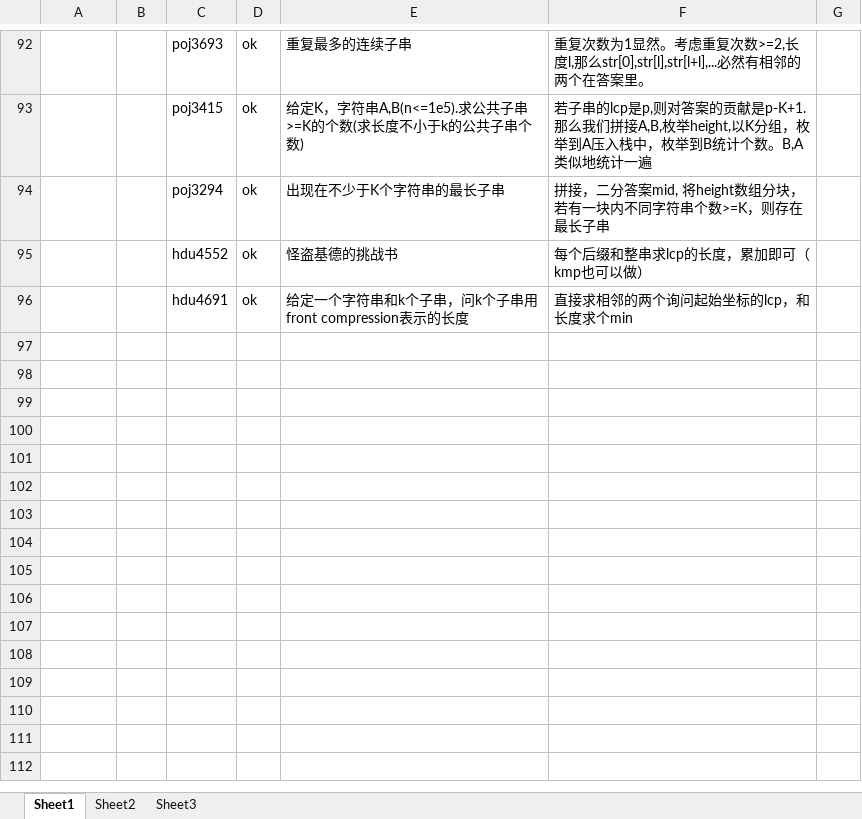
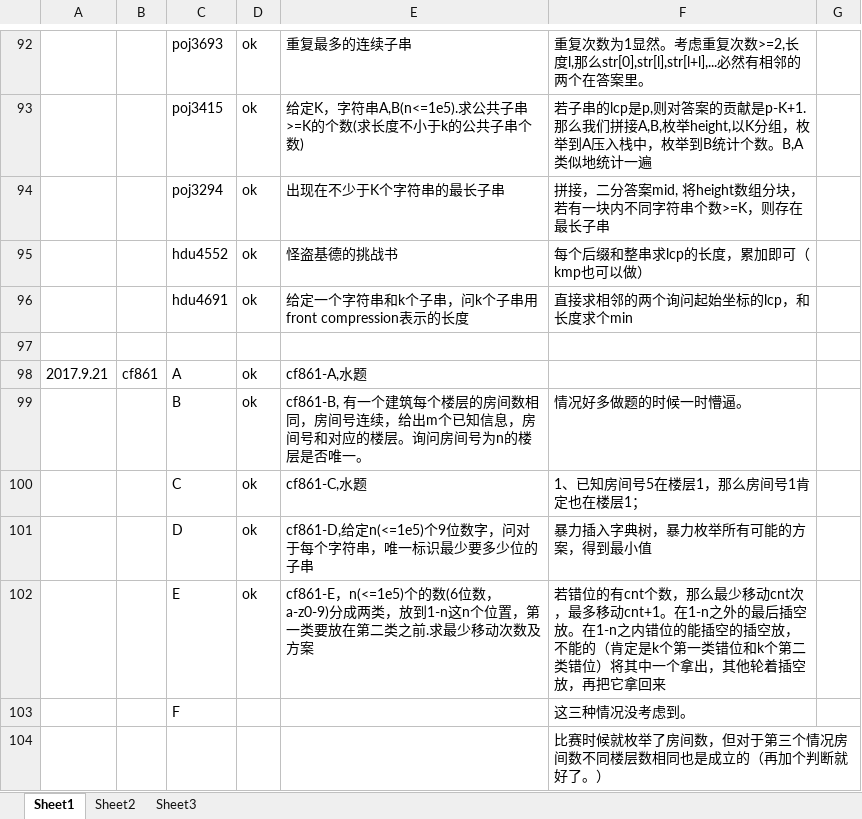
Before and after one commit to VFVrPQ/2017ACM, an Excel workbook: 2017ACM.xlsx, sheet Sheet1, drawn as a sheet; only a part is shown, gaps mark what is left out; values as stored, in another font and other column widths than the file's, no borders; the diff names each change by its address in the sheet, - before the commit and + after, or states it on an @@ line.

```diff
--- a/2017ACM.xlsx (sheet Sheet1)
+++ b/2017ACM.xlsx (sheet Sheet1)
+row 97: (empty)
+row 98: 2017.9.21 | cf861 | A | ok | cf861-A,水题
+row 99:  |  | B | ok | cf861-B, 有一个建筑每个楼层的房间数相同，房间号连续，给出m个已知信息，房间号和对应的楼层。询问房间号为n的楼层是否唯一。 | 情况好多做题的时候一时懵逼。
+row 100:  |  | C | ok | cf861-C,水题 | 1、已知房间号5在楼层1，那么房间号1肯定也在楼层1；
+row 101:  |  | D | ok | cf861-D,给定n(<=1e5)个9位数字，问对于每个字符串，唯一标识最少要多少位的子串 | 暴力插入字典树，暴力枚举所有可能的方案，得到最小值
+row 102:  |  | E | ok | cf861-E，n(<=1e5)个的数(6位数，a-z0-9)分成两类，放到1-n这n个位置，第一类要放在第二类之前.求最少移动次数及方案 | 若错位的有cnt个数，那么最少移动cnt次，最多移动cnt+1。在1-n之外的最后插空放。在1-n之内错位的能插空的插空放，不能的（肯定是k个第一类错位和k个第二类错位）将其中一个拿出，其他轮着插空放，再把它拿回来
+row 103:  |  | F |  |  | 这三种情况没考虑到。
+row 104:  |  |  |  |  | 比赛时候就枚举了房间数，但对于第三个情况房间数不同楼层数相同也是成立的（再加个判断就好了。）
```
Also changed, not shown: 6 other files.
